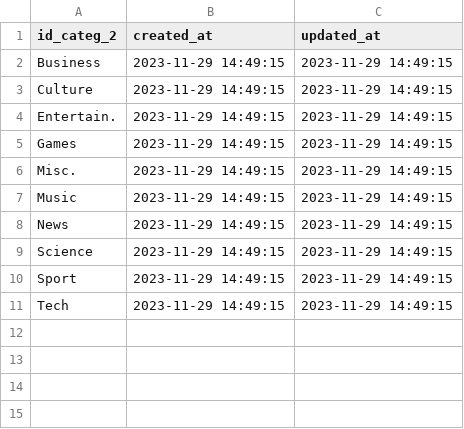
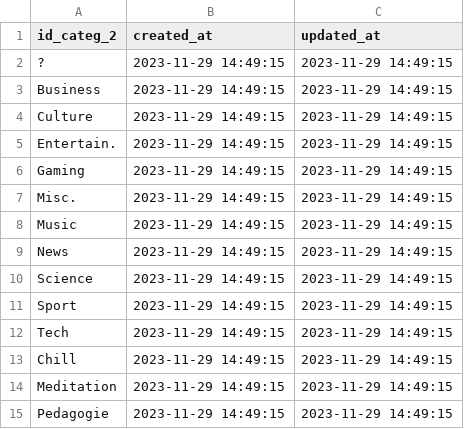
Before and after one commit to AlexandreGazagnes/yourtube, a CSV file: data/tables/categ_2.csv, drawn as a sheet.

```diff
--- a/data/tables/categ_2.csv
+++ b/data/tables/categ_2.csv
@@ -1,2 +1,3 @@
 id_categ_2,created_at,updated_at
+?,2023-11-29 14:49:15,2023-11-29 14:49:15
 Business,2023-11-29 14:49:15,2023-11-29 14:49:15
@@ -4,3 +5,3 @@ Culture,2023-11-29 14:49:15,2023-11-29 14:49:15
 Entertain.,2023-11-29 14:49:15,2023-11-29 14:49:15
-Games,2023-11-29 14:49:15,2023-11-29 14:49:15
+Gaming,2023-11-29 14:49:15,2023-11-29 14:49:15
 Misc.,2023-11-29 14:49:15,2023-11-29 14:49:15
@@ -11 +12,4 @@ Sport,2023-11-29 14:49:15,2023-11-29 14:49:15
 Tech,2023-11-29 14:49:15,2023-11-29 14:49:15
+Chill,2023-11-29 14:49:15,2023-11-29 14:49:15
+Meditation,2023-11-29 14:49:15,2023-11-29 14:49:15
+Pedagogie,2023-11-29 14:49:15,2023-11-29 14:49:15
```
Also changed, not shown: data/tables/categ_1.csv.
